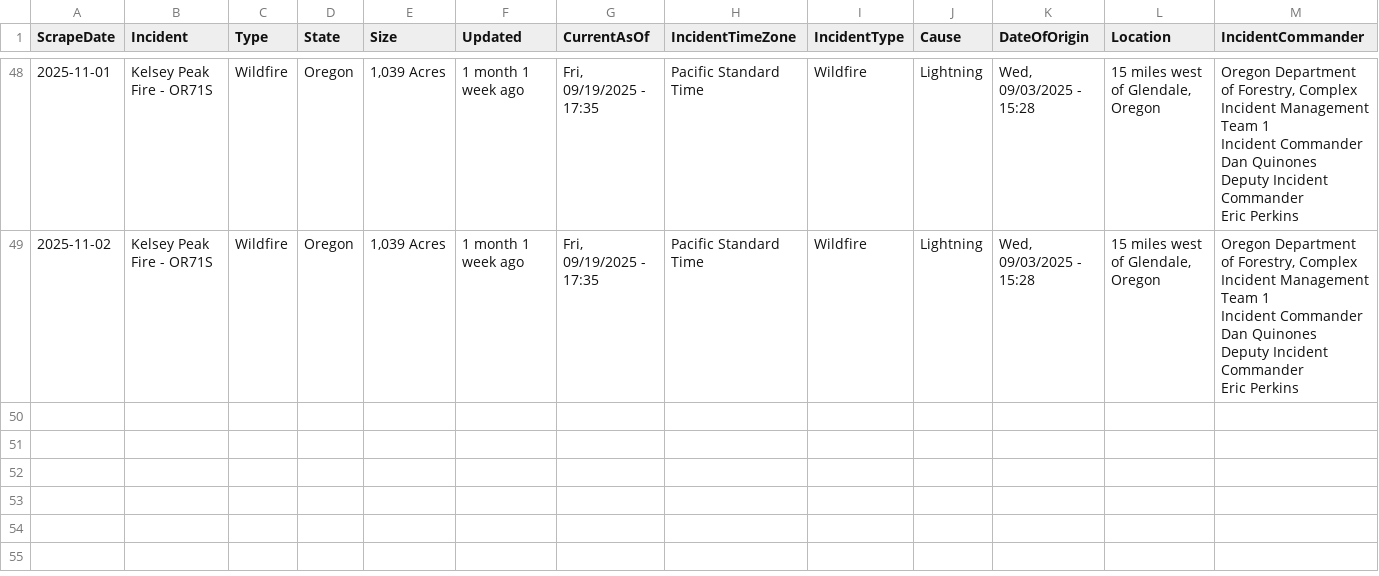
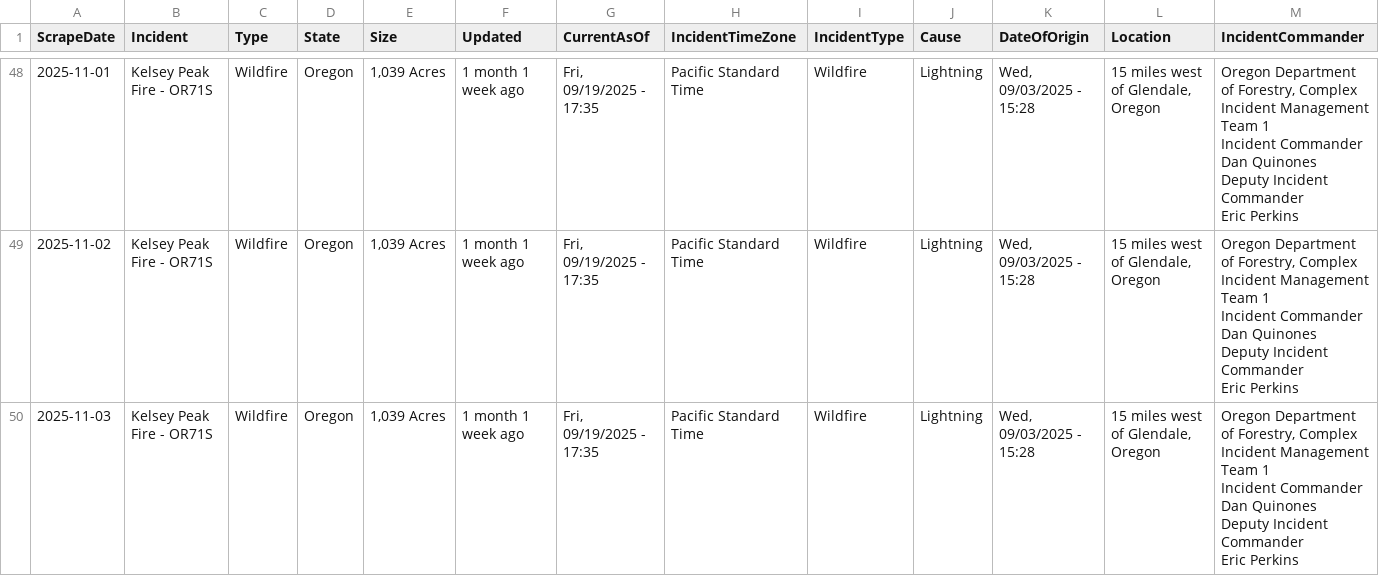
Before and after one commit to mandarc64/inciweb-wildfire-data, a CSV file: inciweb_data/Kelsey_Peak_Fire_-_OR71S.csv, drawn as a sheet; only a part is shown, gaps mark what is left out; rows hold the shown columns only; ↵ is a line break in a cell; the diff names each change by its address in the sheet, - before the commit and + after, or states it on an @@ line.

```diff
--- a/inciweb_data/Kelsey_Peak_Fire_-_OR71S.csv
+++ b/inciweb_data/Kelsey_Peak_Fire_-_OR71S.csv
+row 50: 2025-11-03 | Kelsey Peak Fire - OR71S | Wildfire | Oregon | 1,039 Acres | 1 month 1 week ago | Fri, 09/19/2025 - 17:35 | Pacific Standard Time | Wildfire | Lightning | Wed, 09/03/2025 - 15:28 | 15 miles west of Glendale, Oregon | Oregon Department of Forestry, Complex Incident Management Team 1 ↵ Incident Commander Dan Quinones ↵ Deputy Incident Commander ↵ Eric Perkins
```
Also changed, not shown: inciweb_data/Black_Rock_Fire_-_ORPRD.csv, inciweb_data/La_Plata_-_COPSF.csv, 57 other files.
